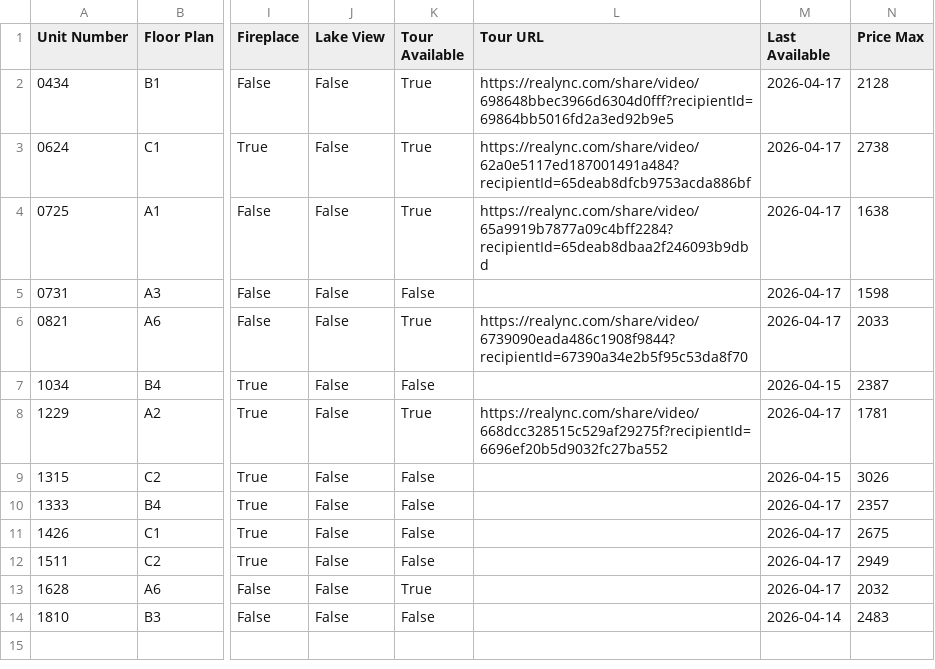
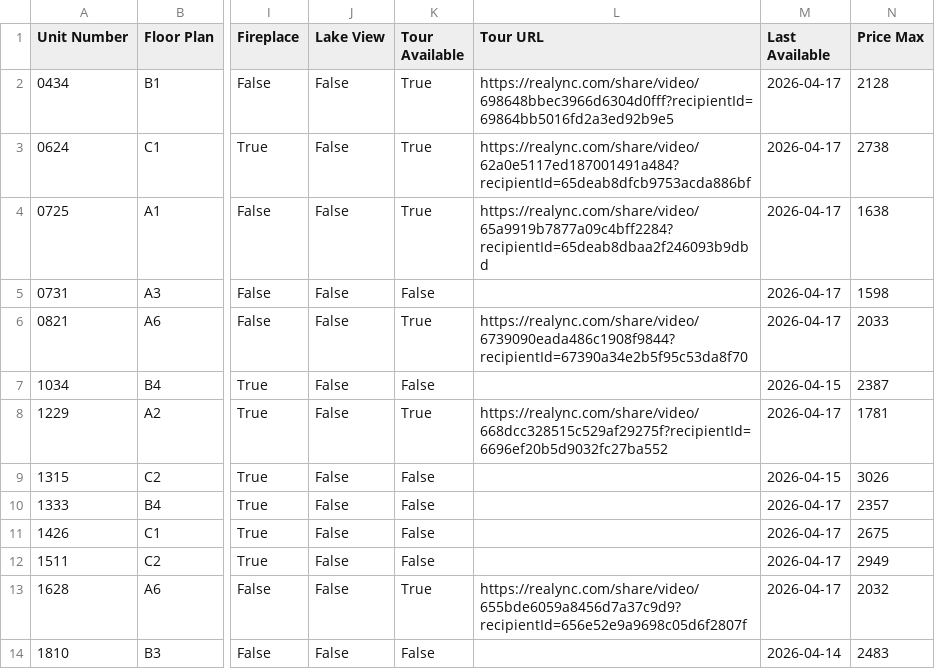
Before and after one commit to patchnpin/apartment_tracker, a CSV file: data/unit_details.csv, drawn as a sheet; only a part is shown, gaps mark what is left out; the diff names each change by its address in the sheet, - before the commit and + after, or states it on an @@ line.

Commit message:
Update unit_details.csv

```diff
--- a/data/unit_details.csv
+++ b/data/unit_details.csv
-L13 (Tour URL): (empty)
+L13 (Tour URL): https://realync.com/share/video/655bde6059a8456d7a37c9d9?recipientId=656e52e9a9698c05d6f2807f
```
